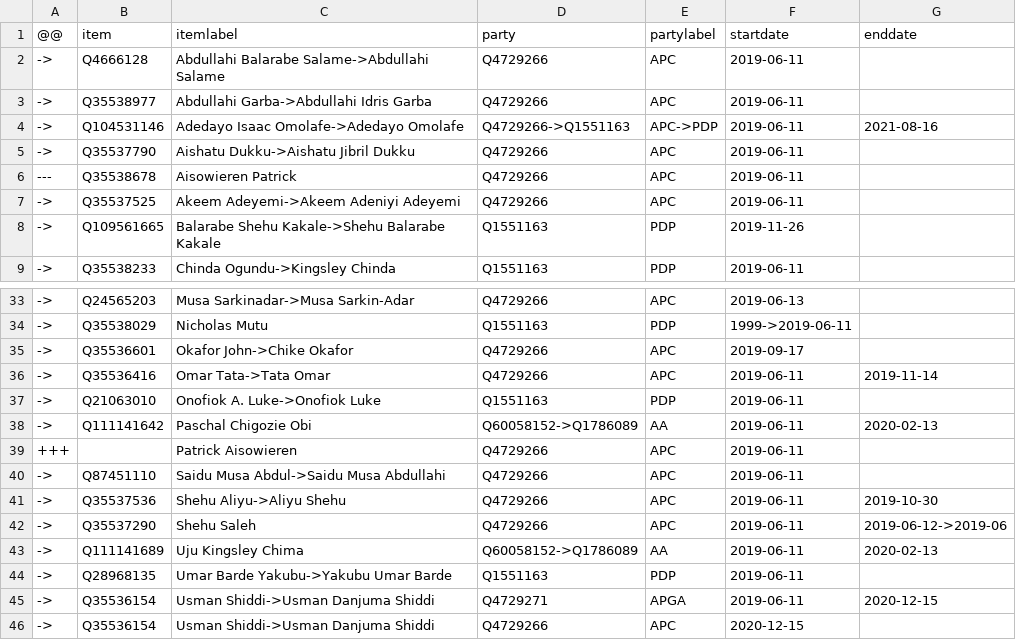
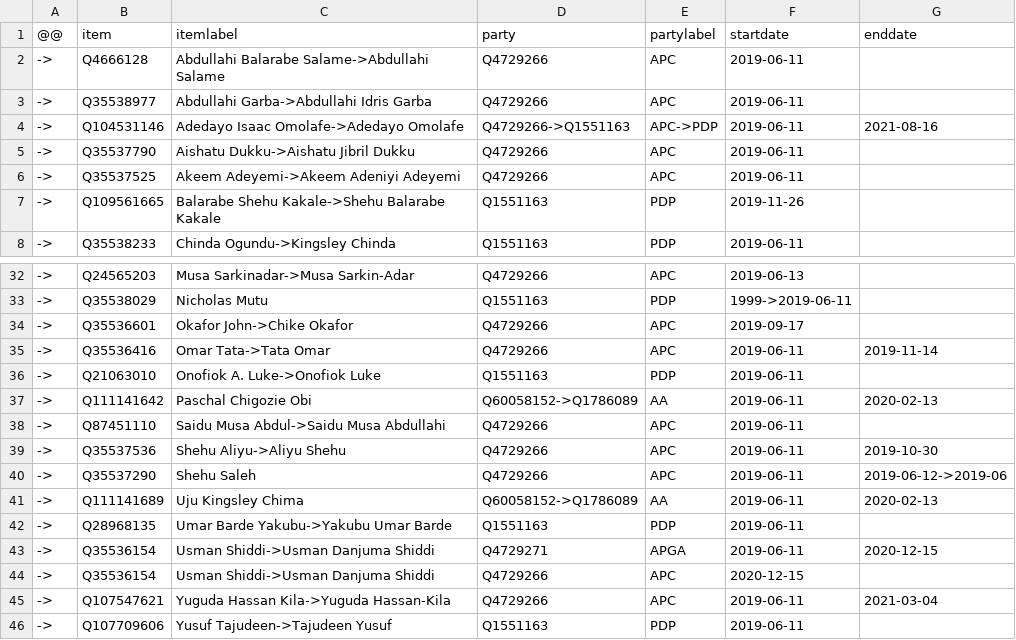
Before and after one commit to every-politician-scrapers/nigeria, a CSV file: sources/representatives-9/diff.csv, drawn as a sheet; only a part is shown, gaps mark what is left out; the shorter side is filled out with more unchanged rows.

Commit message:
Compare external sources to Wikidata

```diff
--- a/sources/representatives-9/diff.csv
+++ b/sources/representatives-9/diff.csv
@@ -5,3 +5,2 @@
 ->,Q35537790,Aishatu Dukku->Aishatu Jibril Dukku,Q4729266,APC,2019-06-11,
----,Q35538678,Aisowieren Patrick,Q4729266,APC,2019-06-11,
 ->,Q35537525,Akeem Adeyemi->Akeem Adeniyi Adeyemi,Q4729266,APC,2019-06-11,
@@ -38,3 +37,2 @@
 ->,Q111141642,Paschal Chigozie Obi,Q60058152->Q1786089,AA,2019-06-11,2020-02-13
-+++,,Patrick Aisowieren,Q4729266,APC,2019-06-11,
 ->,Q87451110,Saidu Musa Abdul->Saidu Musa Abdullahi,Q4729266,APC,2019-06-11,
```
Also changed, not shown: sources/representatives-9/wikidata.csv, sources/senate-4/diff.csv, 3 other files.
